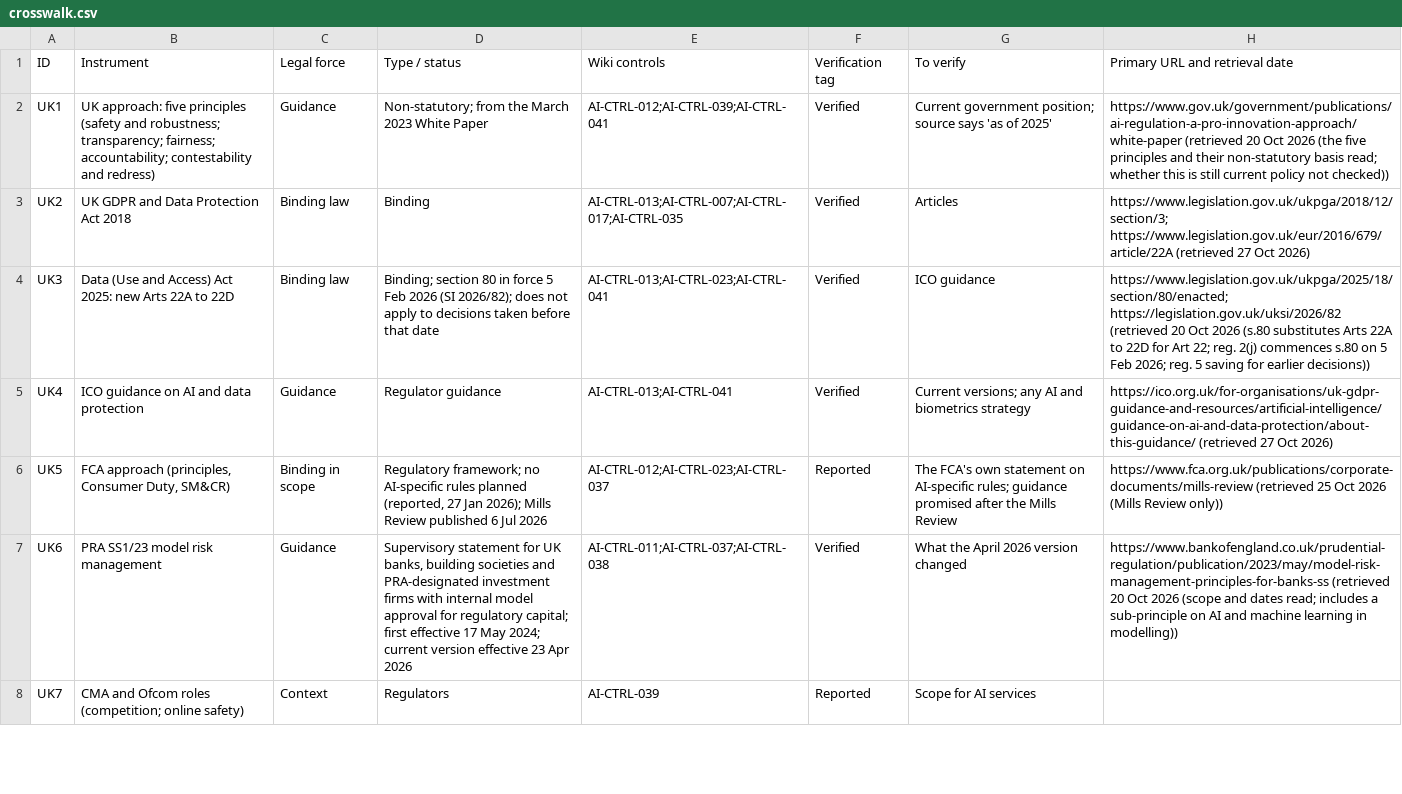
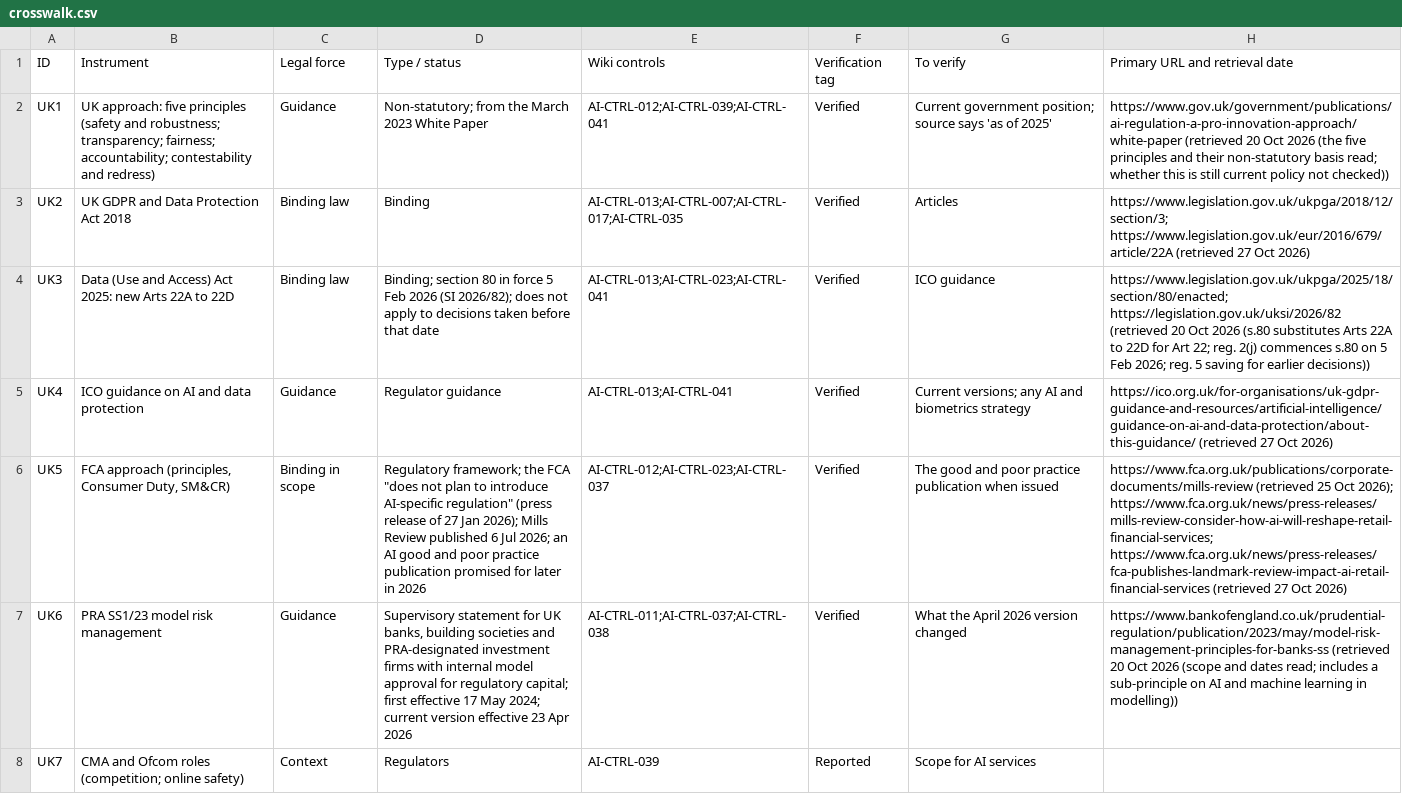
Before and after one commit to nachi065/AI-Security-Wiki, a CSV file: source/21_UK_AI_Compliance/data/crosswalk.csv, drawn as a sheet; only a part is shown; the diff names each change by its address in the sheet, - before the commit and + after, or states it on an @@ line.

```diff
--- a/source/21_UK_AI_Compliance/data/crosswalk.csv
+++ b/source/21_UK_AI_Compliance/data/crosswalk.csv
-D6 (Type / status): Regulatory framework; no AI-specific rules planned (reported, 27 Jan 2026); Mills Review published 6 Jul 2026
+D6 (Type / status): Regulatory framework; the FCA "does not plan to introduce AI-specific regulation" (press release of 27 Jan 2026); Mills Review published 6 Jul 2026; an AI good and poor practice publication promised for later in 2026
-F6 (Verification tag): Reported
+F6 (Verification tag): Verified
-G6 (To verify): The FCA's own statement on AI-specific rules; guidance promised after the Mills Review
+G6 (To verify): The good and poor practice publication when issued
-H6 (Primary URL and retrieval date): …25 Oct 2026 (Mills Review only))
+H6 (Primary URL and retrieval date): …25 Oct 2026); https://www.fca.org.uk/news/press-releases/mills-review-consider-how-ai-will-reshape-retail-financial-services; https://www.fca.org.uk/news/press-releases/fca-publishes-landmark-review-impact-ai-retail-financial-services (retrieved 27 Oct 2026)
```
Also changed, not shown: 5 other files.
